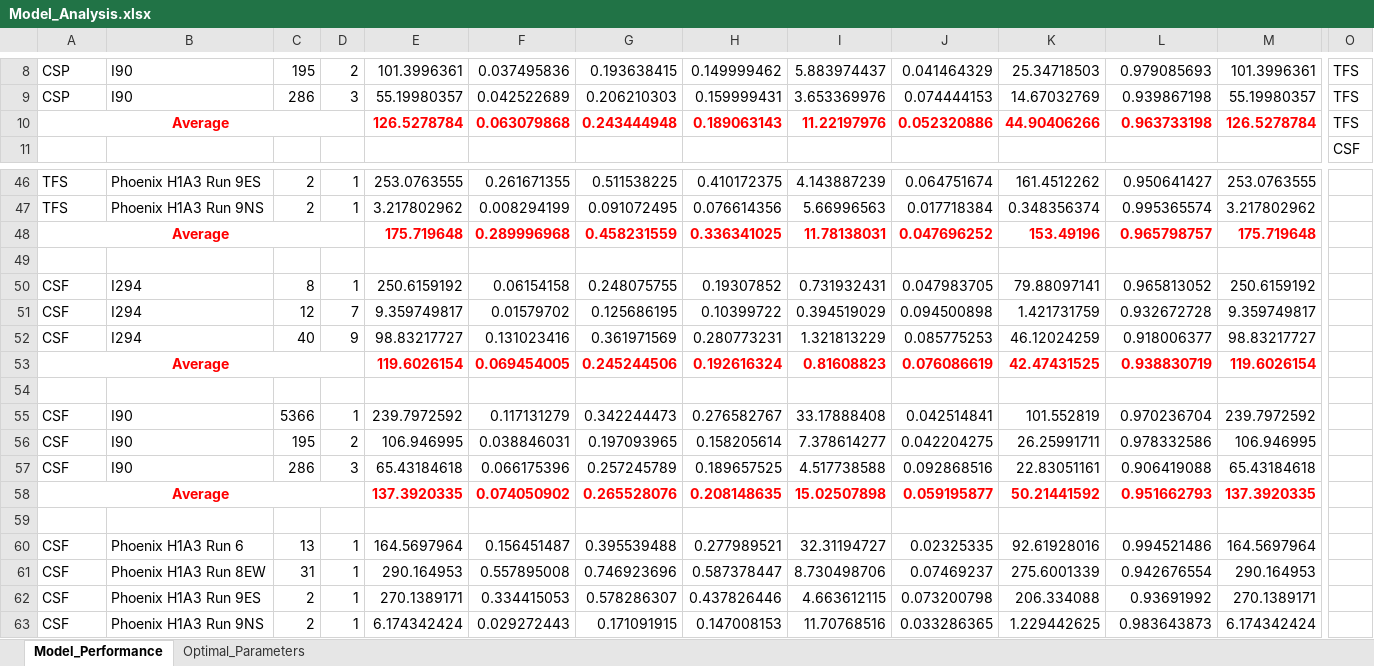
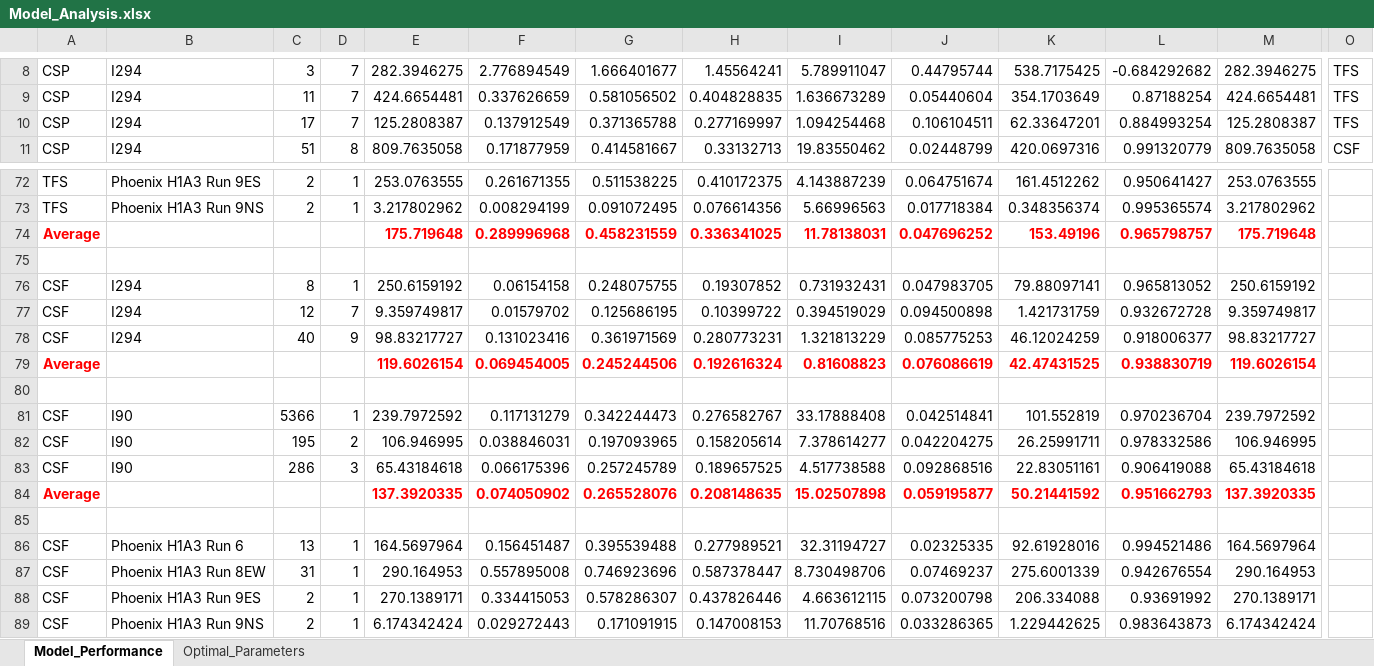
Before and after one commit to lotlouischoitslab/Comparison-of-Autonomous-Vehicles-Control-Models, an Excel workbook: Results/Model_Analysis.xlsx, sheet Model_Performance, drawn as a sheet; only a part is shown, gaps mark what is left out; values as stored, in another font and other column widths than the file's, no borders; removed rows and columns are numbered as before the commit, all else as after; rows hold the shown columns only; the diff covers the shown part only; the diff names each change by its address in the sheet, - before the commit and + after, or states it on an @@ line.

```diff
--- a/Results/Model_Analysis.xlsx (sheet Model_Performance)
+++ b/Results/Model_Analysis.xlsx (sheet Model_Performance)
-B8:B9: I90
+B8:B9: I294
-C8: 195
+C8: 3
-D8: 2
+D8: 7
-E8: 101.3996361
+E8: 282.3946275
-F8: 0.037495836
+F8: 2.776894549
-G8: 0.193638415
+G8: 1.666401677
-H8: 0.149999462
+H8: 1.45564241
-I8: 5.883974437
+I8: 5.789911047
-J8: 0.041464329
+J8: 0.44795744
-K8: 25.34718503
+K8: 538.7175425
-L8: 0.979085693
+L8: -0.684292682
-M8: 101.3996361
+M8: 282.3946275
-C9: 286
+C9: 11
-D9: 3
+D9: 7
-E9: 55.19980357
+E9: 424.6654481
-F9: 0.042522689
+F9: 0.337626659
-G9: 0.206210303
+G9: 0.581056502
-H9: 0.159999431
+H9: 0.404828835
-I9: 3.653369976
+I9: 1.636673289
-J9: 0.074444153
+J9: 0.05440604
-K9: 14.67032769
+K9: 354.1703649
-L9: 0.939867198
+L9: 0.87188254
-M9: 55.19980357
+M9: 424.6654481
-row 10: Average |  |  |  | 126.5278784 | 0.063079868 | 0.243444948 | 0.189063143 | 11.22197976 | 0.052320886 | 44.90406266 | 0.963733198 | 126.5278784 | TFS
-row 11:  |  |  |  |  |  |  |  |  |  |  |  |  | CSF
+row 10: CSP | I294 | 17 | 7 | 125.2808387 | 0.137912549 | 0.371365788 | 0.277169997 | 1.094254468 | 0.106104511 | 62.33647201 | 0.884993254 | 125.2808387 | TFS
+row 11: CSP | I294 | 51 | 8 | 809.7635058 | 0.171877959 | 0.414581667 | 0.33132713 | 19.83550462 | 0.02448799 | 420.0697316 | 0.991320779 | 809.7635058 | CSF
-A48:D48 merged
-A53:D53 merged
-A58:D58 merged
```
Also changed, not shown: 32 added rows, 6 removed rows, 58 edited cells and merged cells elsewhere in this sheet, formulas that keep their value, 1 other file.
